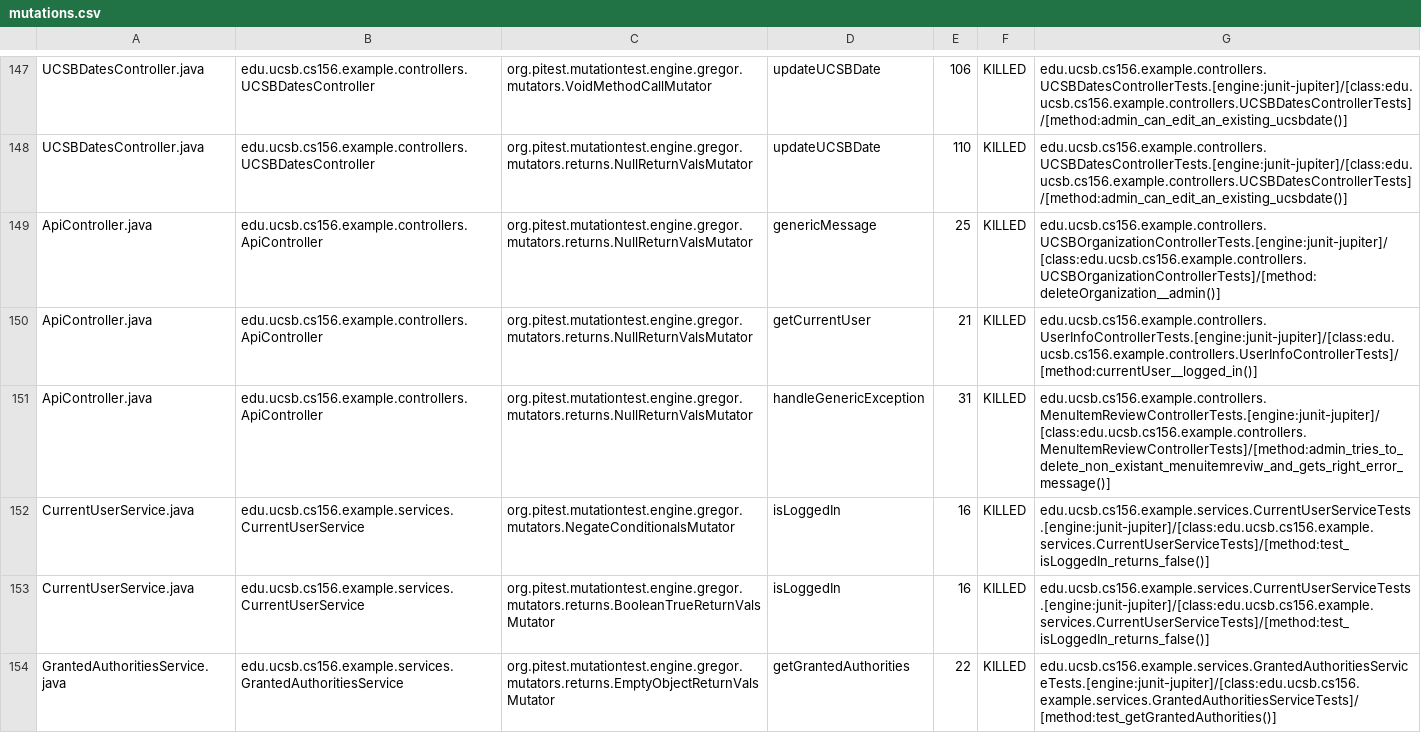
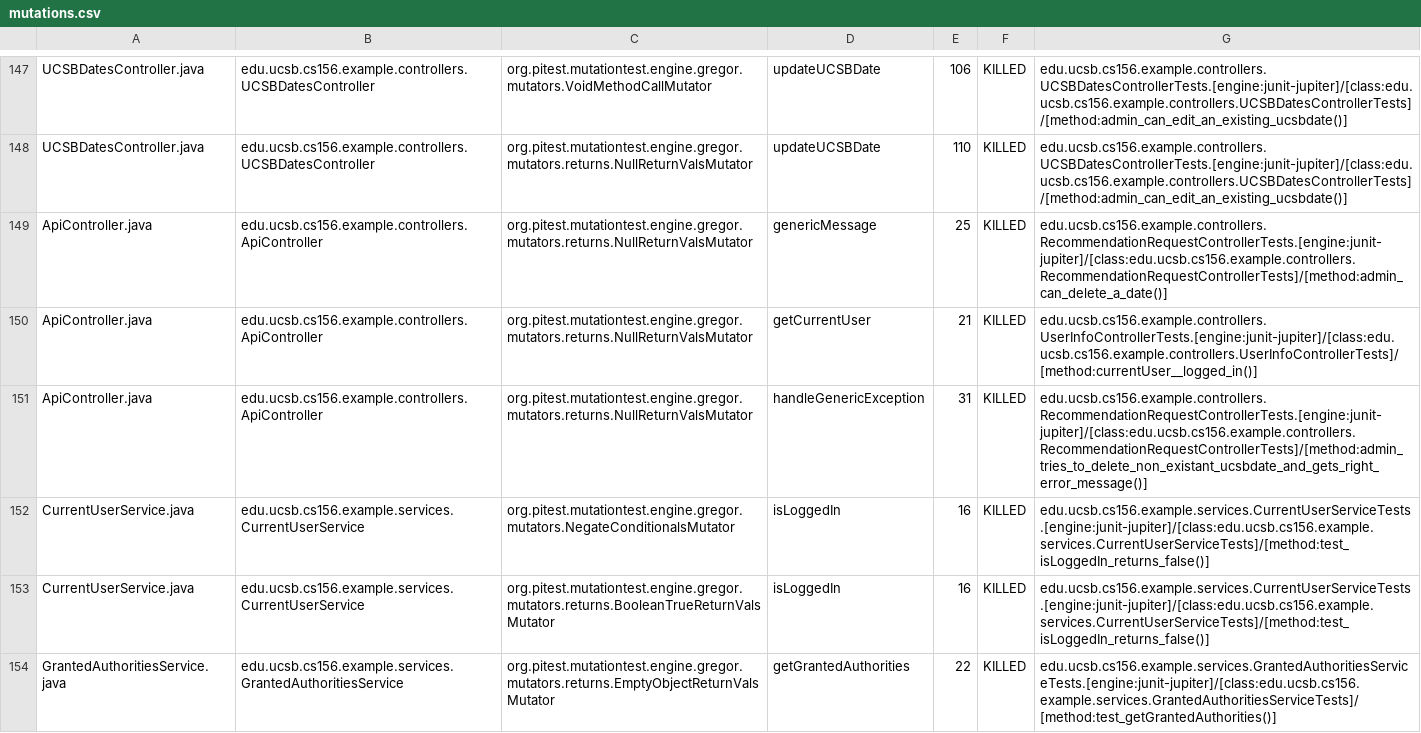
Before and after one commit to ucsb-cs156-w24/team02-w24-5pm-1, a CSV file: pitest/mutations.csv, drawn as a sheet; only a part is shown, gaps mark what is left out.

Commit message:
Deploying to gh-pages from @ ucsb-cs156-w24/team02-w24-5pm-1@c2c99b740cda5d5ca3dba07e8cbbf42f258c1bd5 🚀

```diff
--- a/pitest/mutations.csv
+++ b/pitest/mutations.csv
@@ -148,5 +148,5 @@ UCSBDatesController.java,edu.ucsb.cs156.example.controllers.UCSBDatesController,
 UCSBDatesController.java,edu.ucsb.cs156.example.controllers.UCSBDatesController,org.pitest.mutationtest.engine.gregor.mutators.returns.NullReturnValsMutator,updateUCSBDate,110,KILLED,edu.ucsb.cs156.example.controllers.UCSBDatesControllerTests.[engine:junit-jupiter]/[class:edu.ucsb.cs156.example.controllers.UCSBDatesControllerTests]/[method:admin_can_edit_an_existing_ucsbdate()]
-ApiController.java,edu.ucsb.cs156.example.controllers.ApiController,org.pitest.mutationtest.engine.gregor.mutators.returns.NullReturnValsMutator,genericMessage,25,KILLED,edu.ucsb.cs156.example.controllers.UCSBOrganizationControllerTests.[engine:junit-jupiter]/[class:edu.ucsb.cs156.example.controllers.UCSBOrganizationControllerTests]/[method:deleteOrganization__admin()]
+ApiController.java,edu.ucsb.cs156.example.controllers.ApiController,org.pitest.mutationtest.engine.gregor.mutators.returns.NullReturnValsMutator,genericMessage,25,KILLED,edu.ucsb.cs156.example.controllers.RecommendationRequestControllerTests.[engine:junit-jupiter]/[class:edu.ucsb.cs156.example.controllers.RecommendationRequestControllerTests]/[method:admin_can_delete_a_date()]
 ApiController.java,edu.ucsb.cs156.example.controllers.ApiController,org.pitest.mutationtest.engine.gregor.mutators.returns.NullReturnValsMutator,getCurrentUser,21,KILLED,edu.ucsb.cs156.example.controllers.UserInfoControllerTests.[engine:junit-jupiter]/[class:edu.ucsb.cs156.example.controllers.UserInfoControllerTests]/[method:currentUser__logged_in()]
-ApiController.java,edu.ucsb.cs156.example.controllers.ApiController,org.pitest.mutationtest.engine.gregor.mutators.returns.NullReturnValsMutator,handleGenericException,31,KILLED,edu.ucsb.cs156.example.controllers.MenuItemReviewControllerTests.[engine:junit-jupiter]/[class:edu.ucsb.cs156.example.controllers.MenuItemReviewControllerTests]/[method:admin_tries_to_delete_non_existant_menuitemreviw_and_gets_right_error_message()]
+ApiController.java,edu.ucsb.cs156.example.controllers.ApiController,org.pitest.mutationtest.engine.gregor.mutators.returns.NullReturnValsMutator,handleGenericException,31,KILLED,edu.ucsb.cs156.example.controllers.RecommendationRequestControllerTests.[engine:junit-jupiter]/[class:edu.ucsb.cs156.example.controllers.RecommendationRequestControllerTests]/[method:admin_tries_to_delete_non_existant_ucsbdate_and_gets_right_error_message()]
 CurrentUserService.java,edu.ucsb.cs156.example.services.CurrentUserService,org.pitest.mutationtest.engine.gregor.mutators.NegateConditionalsMutator,isLoggedIn,16,KILLED,edu.ucsb.cs156.example.services.CurrentUserServiceTests.[engine:junit-jupiter]/[class:edu.ucsb.cs156.example.services.CurrentUserServiceTests]/[method:test_isLoggedIn_returns_false()]
```
Also changed, not shown: 17 other files.
